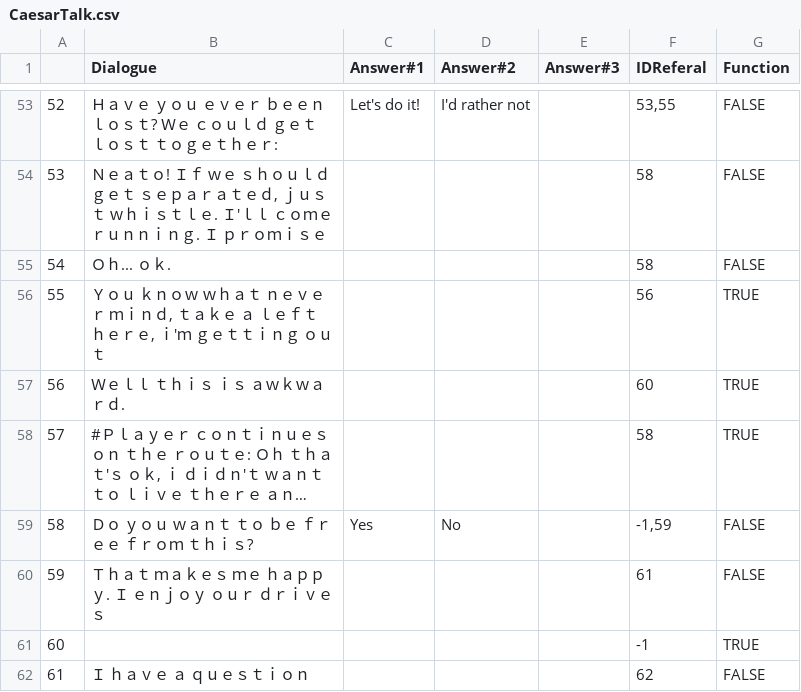
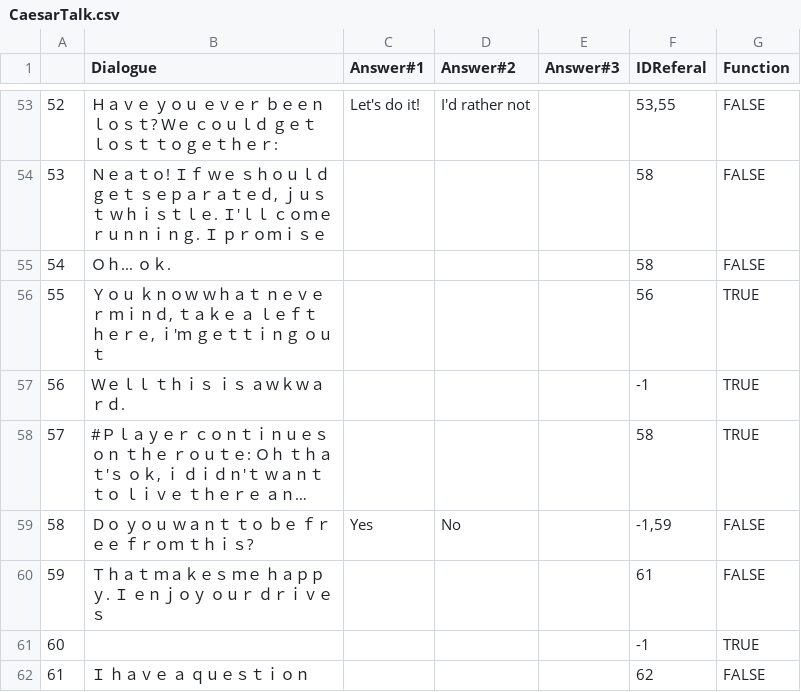
Before and after one commit to GazRobinson/GlobalGrahamJam, a CSV file: GGJ2017/Assets/Resources/CaesarTalk.csv, drawn as a sheet; only a part is shown, gaps mark what is left out; long unchanged cells end in …; the diff names each change by its address in the sheet, - before the commit and + after, or states it on an @@ line.

Commit message:
Fixed the death “awkward dialogue”

```diff
--- a/GGJ2017/Assets/Resources/CaesarTalk.csv
+++ b/GGJ2017/Assets/Resources/CaesarTalk.csv
-F57 (IDReferal): 60
+F57 (IDReferal): -1
```
